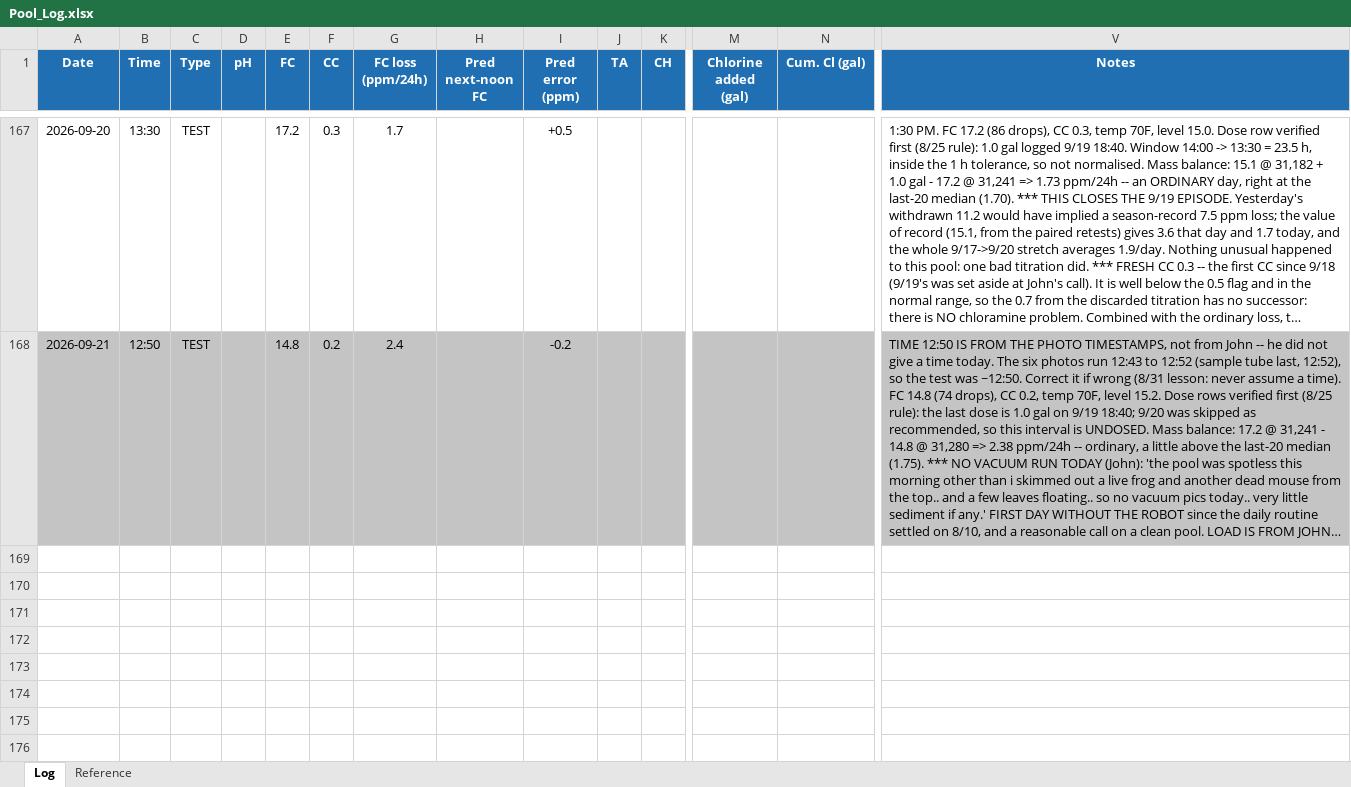
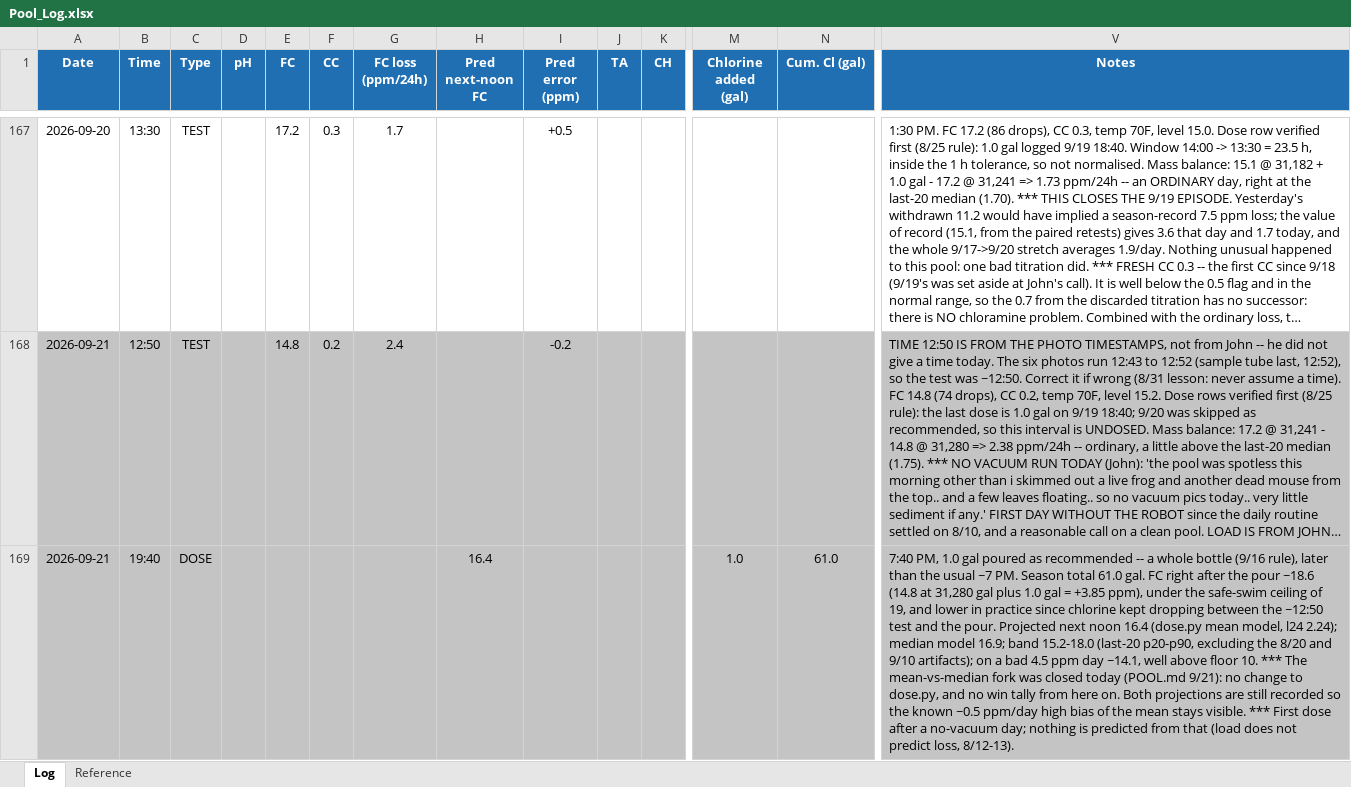
Before and after one commit to AirPengwn/pool, an Excel workbook: Pool_Log.xlsx, sheet Log, drawn as a sheet; only a part is shown, gaps mark what is left out; long unchanged cells end in …; values as stored, in another font and other column widths than the file's, no borders; rows hold the shown columns only; the diff names each change by its address in the sheet, - before the commit and + after, or states it on an @@ line.

```diff
--- a/Pool_Log.xlsx (sheet Log)
+++ b/Pool_Log.xlsx (sheet Log)
+row 169: 2026-09-21 | 19:40 | DOSE |  |  |  |  | 16.4 |  |  |  | 1.0 | 61.0 | 7:40 PM, 1.0 gal poured as recommended -- a whole bottle (9/16 rule), later than the usual ~7 PM. Season total 61.0 gal. FC right after the pour ~18.6 (14.8 at 31,280 gal plus 1.0 gal = +3.85 ppm), under the safe-swim ceiling of 19, and lower in practice since chlorine kept dropping between the ~12:50 test and the pour. Projected next noon 16.4 (dose.py mean model, l24 2.24); median model 16.9; band 15.2-18.0 (last-20 p20-p90, excluding the 8/20 and 9/10 artifacts); on a bad 4.5 ppm day ~14.1, well above floor 10. *** The mean-vs-median fork was closed today (POOL.md 9/21): no change to dose.py, and no win tally from here on. Both projections are still recorded so the known ~0.5 ppm/day high bias of the mean stays visible. *** First dose after a no-vacuum day; nothing is predicted from that (load does not predict loss, 8/12-13).
```
